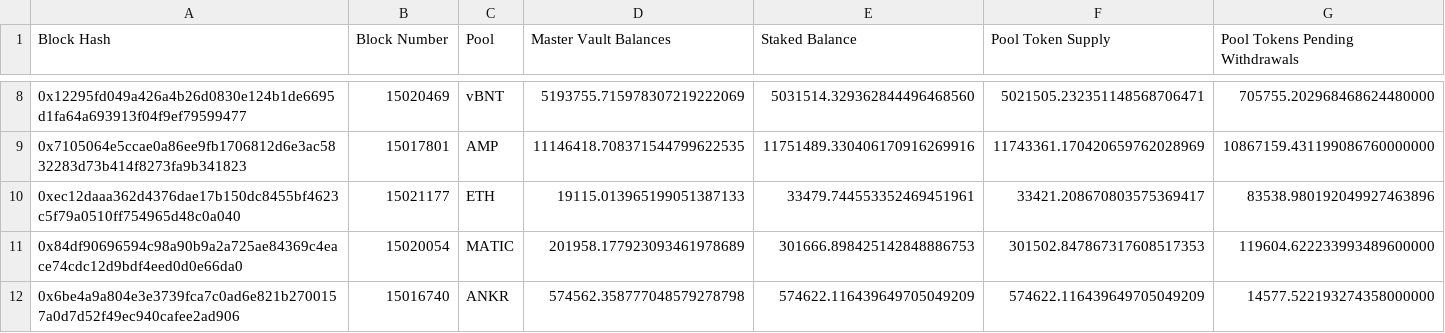
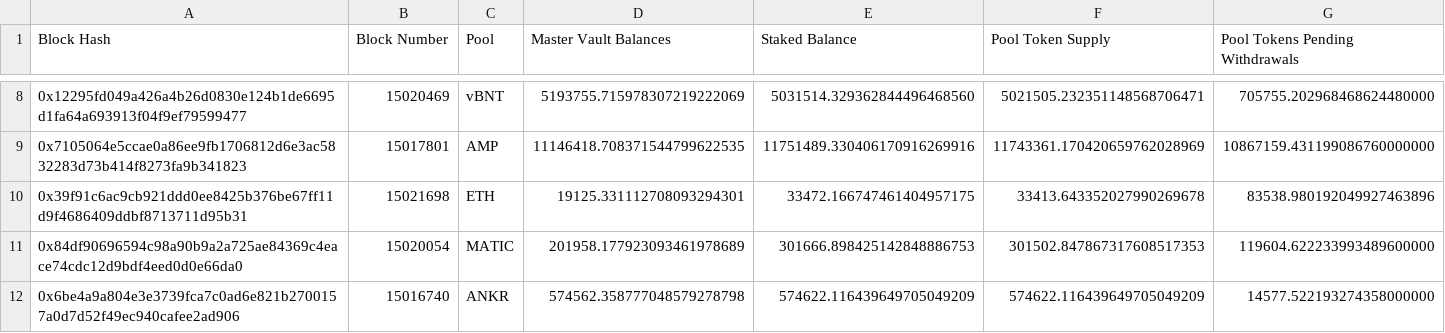
Before and after one commit to 0xKai27/Bancor3TotalLiquidity, a CSV file: exports/Bancor3TradingLiquidity.csv, drawn as a sheet; only a part is shown, gaps mark what is left out; removed rows and columns are numbered as before the commit, all else as after; rows hold the shown columns only; the diff names each change by its address in the sheet, - before the commit and + after, or states it on an @@ line.

Commit message:
Added pending withdrawal contract balances query

```diff
--- a/exports/Bancor3TradingLiquidity.csv
+++ b/exports/Bancor3TradingLiquidity.csv
-row 10: 0xec12daaa362d4376dae17b150dc8455bf4623c5f79a0510ff754965d48c0a040 | 15021177 | ETH | 19115.013965199051387133 | 33479.744553352469451961 | 33421.208670803575369417 | 83538.980192049927463896
+row 10: 0x39f91c6ac9cb921ddd0ee8425b376be67ff11d9f4686409ddbf8713711d95b31 | 15021698 | ETH | 19125.331112708093294301 | 33472.166747461404957175 | 33413.643352027990269678 | 83538.980192049927463896
```
Also changed, not shown: 4 other files.
